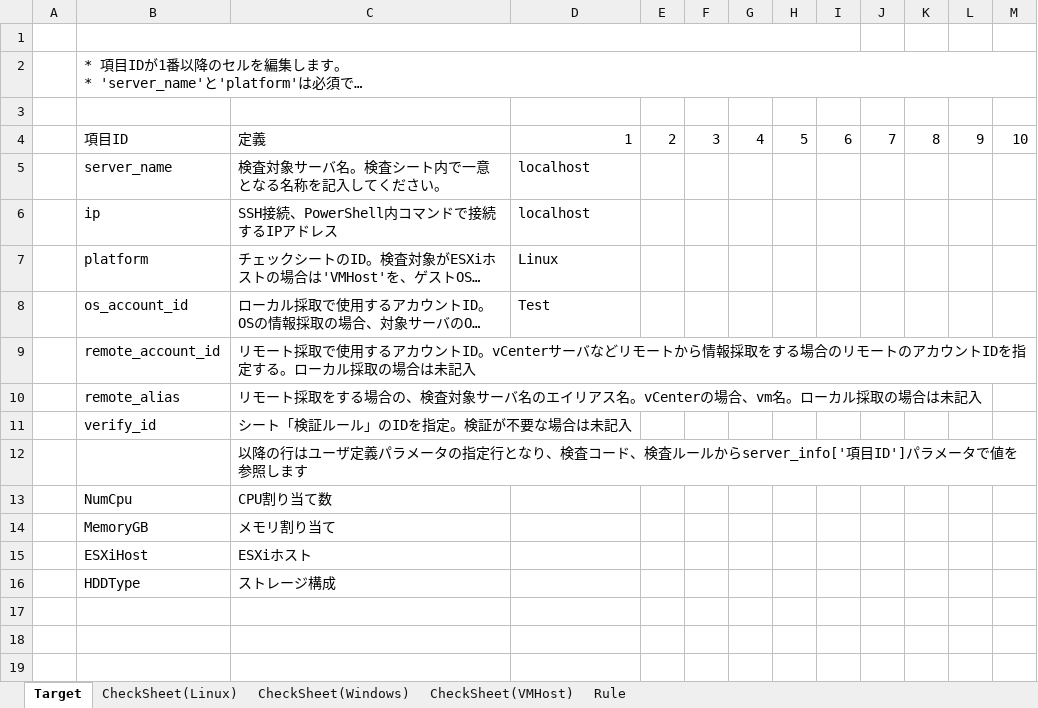
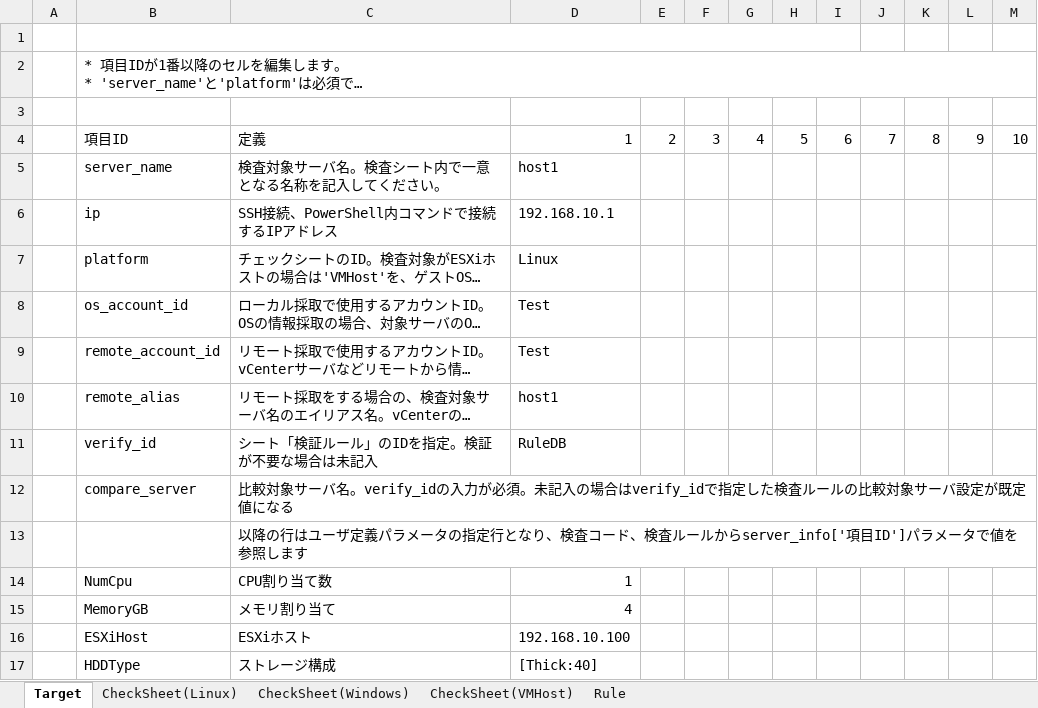
Before and after one commit to frsw3nr/gradle-server-acceptance, an Excel workbook: src/main/resources/root/en/check_sheet.xlsx, sheet Target, drawn as a sheet; long unchanged cells end in …; values as stored, in another font and other column widths than the file's, no borders; addresses are those after the commit; the diff names each change by its address in the sheet, - before the commit and + after, or states it on an @@ line.

```diff
--- a/src/main/resources/root/en/check_sheet.xlsx (sheet Target)
+++ b/src/main/resources/root/en/check_sheet.xlsx (sheet Target)
-D5: localhost
+D5: host1
-D6: localhost
+D6: 192.168.10.1
-D9: (empty)
+D9: Test
-D10: (empty)
+D10: host1
-D11: (empty)
+D11: RuleDB
+row 12:  | compare_server | 比較対象サーバ名。verify_idの入力が必須。未記入の場合はverify_idで指定した検査ルールの比較対象サーバ設定が既定値になる
-D14: (empty)
+D14: 1
-D15: (empty)
+D15: 4
-D16: (empty)
+D16: 192.168.10.100
-D17: (empty)
+D17: [Thick:40]
```
Also changed, not shown: check_sheet.xlsx, src/main/resources/root/jp/サーバーチェックシート.xlsx, 10 other files.
